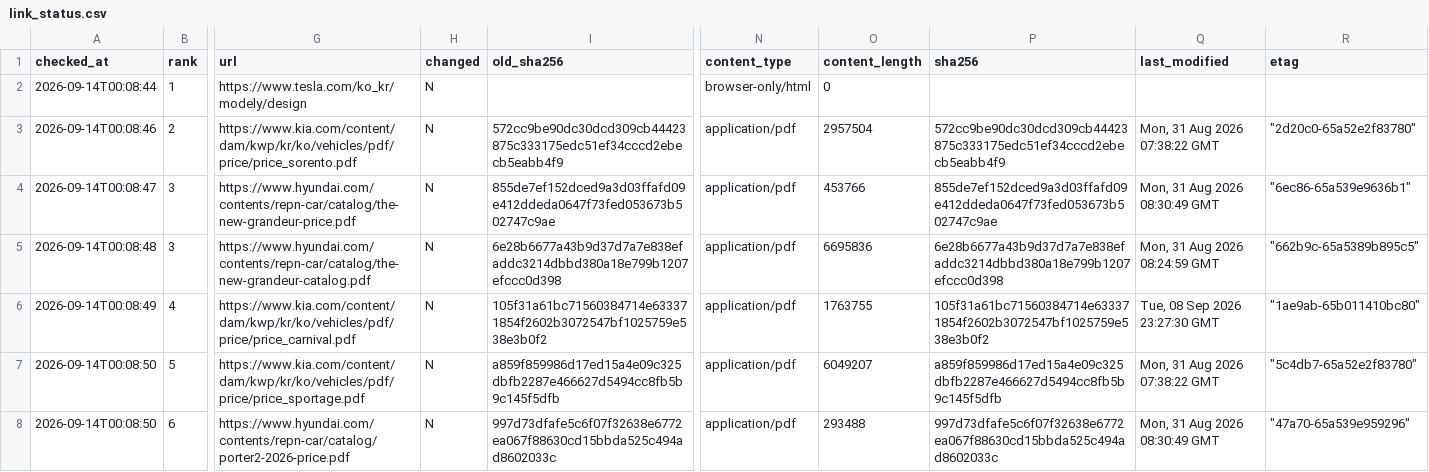
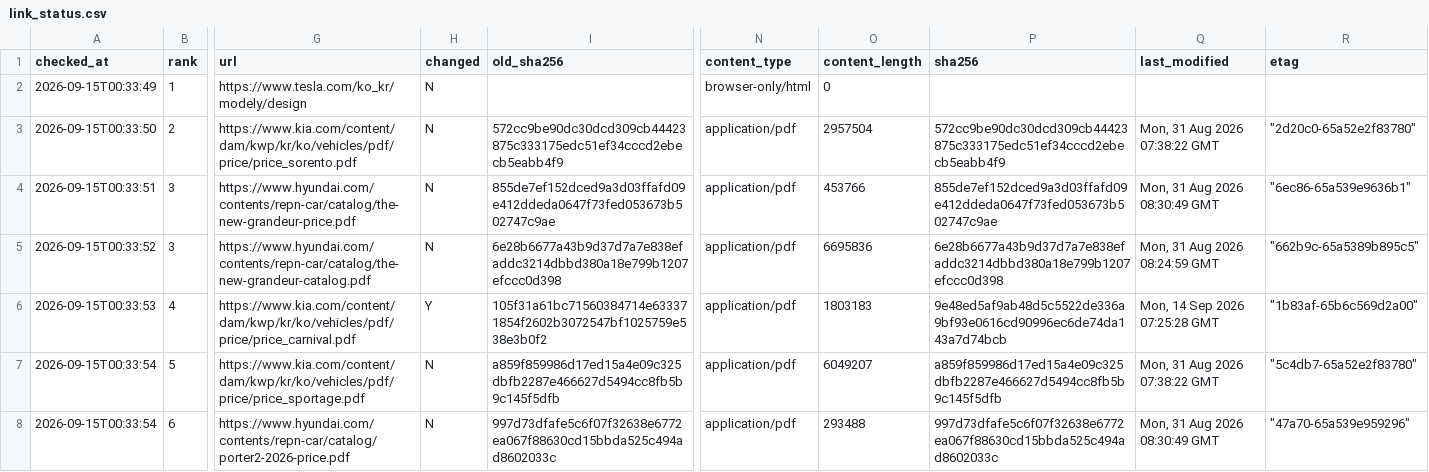
Before and after one commit to talgpro1-art/youngman-helper, a CSV file: data/link_status.csv, drawn as a sheet; only a part is shown, gaps mark what is left out; the diff covers the shown part only; the diff names each change by its address in the sheet, - before the commit and + after, or states it on an @@ line.

```diff
--- a/data/link_status.csv
+++ b/data/link_status.csv
-A2 (checked_at): 2026-09-14T00:08:44
+A2 (checked_at): 2026-09-15T00:33:49
-A3 (checked_at): 2026-09-14T00:08:46
+A3 (checked_at): 2026-09-15T00:33:50
-A4 (checked_at): 2026-09-14T00:08:47
+A4 (checked_at): 2026-09-15T00:33:51
-A5 (checked_at): 2026-09-14T00:08:48
+A5 (checked_at): 2026-09-15T00:33:52
-A6 (checked_at): 2026-09-14T00:08:49
+A6 (checked_at): 2026-09-15T00:33:53
-H6 (changed): N
+H6 (changed): Y
-O6 (content_length): 1763755
+O6 (content_length): 1803183
-P6 (sha256): 105f31a61bc71560384714e633371854f2602b3072547bf1025759e538e3b0f2
+P6 (sha256): 9e48ed5af9ab48d5c5522de336a9bf93e0616cd90996ec6de74da143a7d74bcb
-Q6 (last_modified): Tue, 08 Sep 2026 23:27:30 GMT
+Q6 (last_modified): Mon, 14 Sep 2026 07:25:28 GMT
-R6 (etag): "1ae9ab-65b011410bc80"
+R6 (etag): "1b83af-65b6c569d2a00"
-A7:A8 (checked_at): 2026-09-14T00:08:50
+A7:A8 (checked_at): 2026-09-15T00:33:54
```
Also changed, not shown: 63 edited cells elsewhere in this file, 1 other file.
